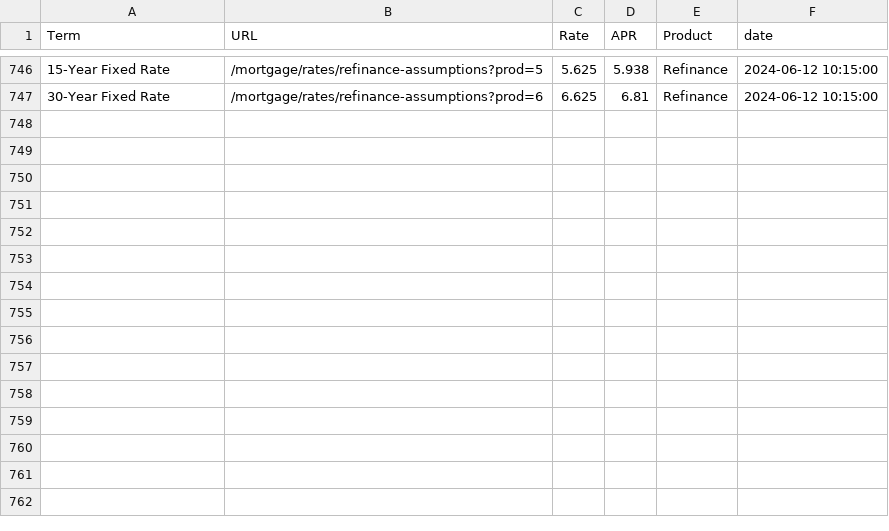
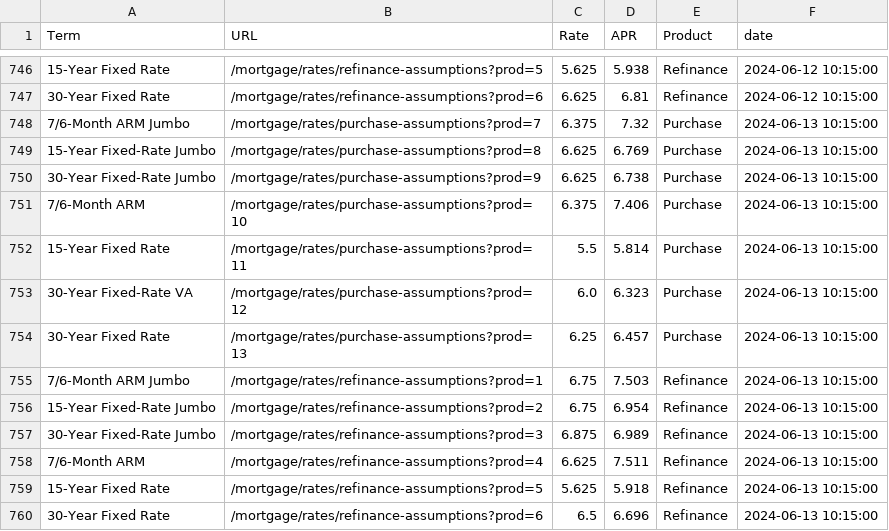
Before and after one commit to homecopilot/mortgagerate, a CSV file: data/mortgage_rates.csv, drawn as a sheet; only a part is shown, gaps mark what is left out; the diff names each change by its address in the sheet, - before the commit and + after, or states it on an @@ line.

```diff
--- a/data/mortgage_rates.csv
+++ b/data/mortgage_rates.csv
+row 748: 7/6-Month ARM Jumbo | /mortgage/rates/purchase-assumptions?prod=7 | 6.375 | 7.32 | Purchase | 2024-06-13 10:15:00
+row 749: 15-Year Fixed-Rate Jumbo | /mortgage/rates/purchase-assumptions?prod=8 | 6.625 | 6.769 | Purchase | 2024-06-13 10:15:00
+row 750: 30-Year Fixed-Rate Jumbo | /mortgage/rates/purchase-assumptions?prod=9 | 6.625 | 6.738 | Purchase | 2024-06-13 10:15:00
+row 751: 7/6-Month ARM | /mortgage/rates/purchase-assumptions?prod=10 | 6.375 | 7.406 | Purchase | 2024-06-13 10:15:00
+row 752: 15-Year Fixed Rate | /mortgage/rates/purchase-assumptions?prod=11 | 5.5 | 5.814 | Purchase | 2024-06-13 10:15:00
+row 753: 30-Year Fixed-Rate VA | /mortgage/rates/purchase-assumptions?prod=12 | 6.0 | 6.323 | Purchase | 2024-06-13 10:15:00
+row 754: 30-Year Fixed Rate | /mortgage/rates/purchase-assumptions?prod=13 | 6.25 | 6.457 | Purchase | 2024-06-13 10:15:00
+row 755: 7/6-Month ARM Jumbo | /mortgage/rates/refinance-assumptions?prod=1 | 6.75 | 7.503 | Refinance | 2024-06-13 10:15:00
+row 756: 15-Year Fixed-Rate Jumbo | /mortgage/rates/refinance-assumptions?prod=2 | 6.75 | 6.954 | Refinance | 2024-06-13 10:15:00
+row 757: 30-Year Fixed-Rate Jumbo | /mortgage/rates/refinance-assumptions?prod=3 | 6.875 | 6.989 | Refinance | 2024-06-13 10:15:00
+row 758: 7/6-Month ARM | /mortgage/rates/refinance-assumptions?prod=4 | 6.625 | 7.511 | Refinance | 2024-06-13 10:15:00
+row 759: 15-Year Fixed Rate | /mortgage/rates/refinance-assumptions?prod=5 | 5.625 | 5.918 | Refinance | 2024-06-13 10:15:00
+row 760: 30-Year Fixed Rate | /mortgage/rates/refinance-assumptions?prod=6 | 6.5 | 6.696 | Refinance | 2024-06-13 10:15:00
```
Also changed, not shown: 1 other file.
